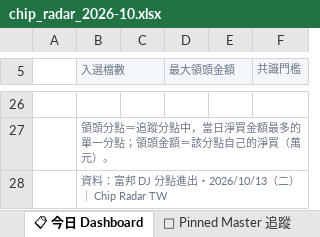
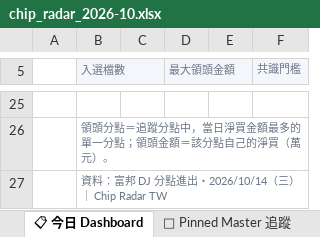
Before and after one commit to DRwillychiu/CHIP_RADAR_TW, an Excel workbook: data/reports/chip_radar_2026-10.xlsx, sheet 📋 今日 Dashboard, drawn as a sheet; only a part is shown, gaps mark what is left out; values as stored, in another font and other column widths than the file's, no borders; addresses are those after the commit; the diff covers the shown part only; the diff names each change by its address in the sheet, - before the commit and + after, or states it on an @@ line.

```diff
--- a/data/reports/chip_radar_2026-10.xlsx (sheet 📋 今日 Dashboard)
+++ b/data/reports/chip_radar_2026-10.xlsx (sheet 📋 今日 Dashboard)
-B27 (入選檔數): 資料：富邦 DJ 分點進出・2026/10/13（二） ｜ Chip Radar TW
+B27 (入選檔數): 資料：富邦 DJ 分點進出・2026/10/14（三） ｜ Chip Radar TW
```
Also changed, not shown: 1 removed row and 63 edited cells elsewhere in this sheet, sheet 20261013, sheet 🔁 焦家匯撥, sheet 📌 Pinned Master 追蹤, other sheet tabs, data/reports/latest.xlsx, 37 other files.
